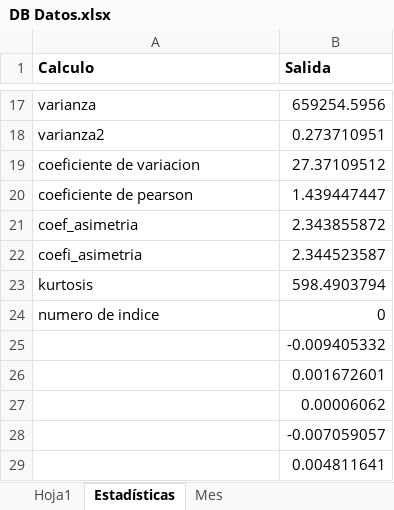
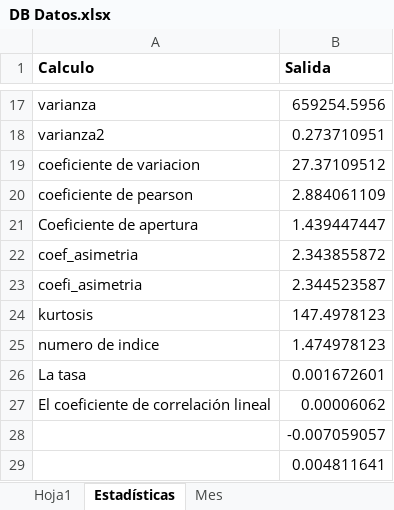
Before and after one commit to xtatikmel/DolarDB, an Excel workbook: DB Datos.xlsx, sheet Estadísticas, drawn as a sheet; only a part is shown, gaps mark what is left out; values as stored, in another font and other column widths than the file's, no borders; removed rows and columns are numbered as before the commit, all else as after; the diff names each change by its address in the sheet, - before the commit and + after, or states it on an @@ line.

```diff
--- a/DB Datos.xlsx (sheet Estadísticas)
+++ b/DB Datos.xlsx (sheet Estadísticas)
+row 20: coeficiente de pearson | 2.884061109
-A21 (Calculo): coeficiente de pearson
+A21 (Calculo): Coeficiente de apertura
-B24 (Salida): 598.4903794
+B24 (Salida): 147.4978123
-B25 (Salida): 0
+B25 (Salida): 1.474978123
-row 25:  | -0.009405332
-A26 (Calculo): (empty)
+A26 (Calculo): La tasa
-A27 (Calculo): (empty)
+A27 (Calculo): El coeficiente de correlación lineal
```
Also changed, not shown: 7 other files.
